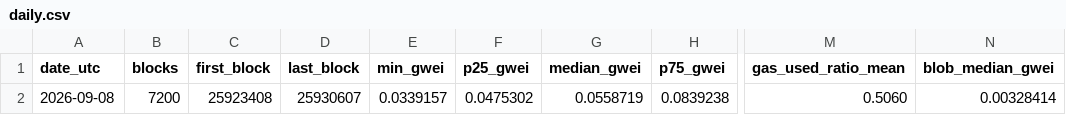
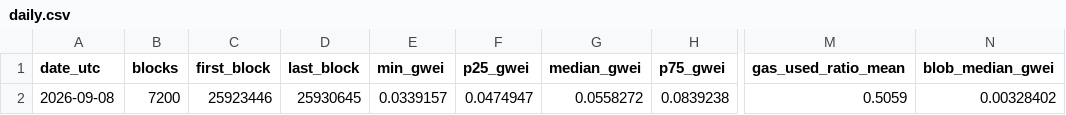
Before and after one commit to alinaschanz/gasweek, a CSV file: data/daily.csv, drawn as a sheet; only a part is shown, gaps mark what is left out; the diff names each change by its address in the sheet, - before the commit and + after, or states it on an @@ line.

```diff
--- a/data/daily.csv
+++ b/data/daily.csv
-C2 (first_block): 25923408
+C2 (first_block): 25923446
-D2 (last_block): 25930607
+D2 (last_block): 25930645
-F2 (p25_gwei): 0.0475302
+F2 (p25_gwei): 0.0474947
-G2 (median_gwei): 0.0558719
+G2 (median_gwei): 0.0558272
-M2 (gas_used_ratio_mean): 0.5060
+M2 (gas_used_ratio_mean): 0.5059
-N2 (blob_median_gwei): 0.00328414
+N2 (blob_median_gwei): 0.00328402
```
Also changed, not shown: 1 other file.
